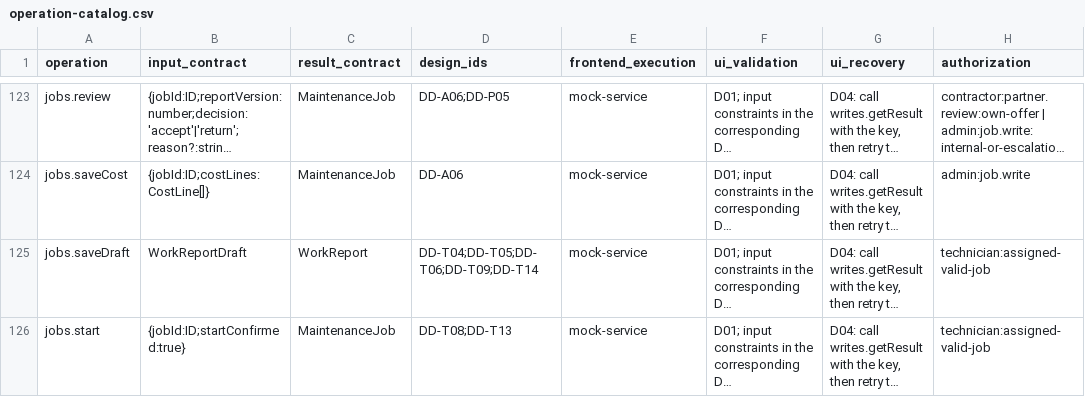
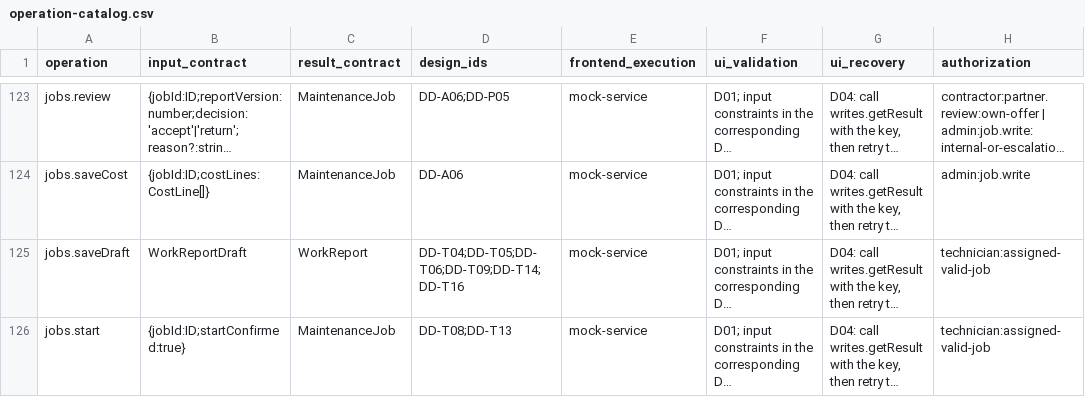
Before and after one commit to Aquarius0715/AC-Project, a CSV file: docs/02-design/operation-catalog.csv, drawn as a sheet; only a part is shown, gaps mark what is left out; long unchanged cells end in …; the diff covers the shown part only; the diff names each change by its address in the sheet, - before the commit and + after, or states it on an @@ line.

```diff
--- a/docs/02-design/operation-catalog.csv
+++ b/docs/02-design/operation-catalog.csv
-D125 (design_ids): DD-T04;DD-T05;DD-T06;DD-T09;DD-T14
+D125 (design_ids): DD-T04;DD-T05;DD-T06;DD-T09;DD-T14;DD-T16
```
Also changed, not shown: 4 edited cells elsewhere in this file, docs/00-prepare/traceability.csv, docs/03-uiux/screen-catalog.csv, 23 other files.
